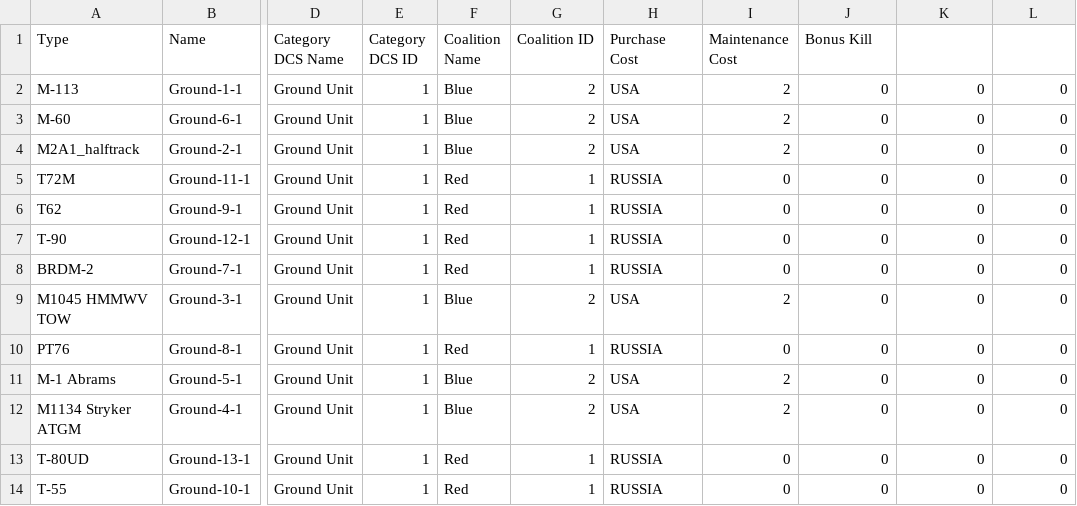
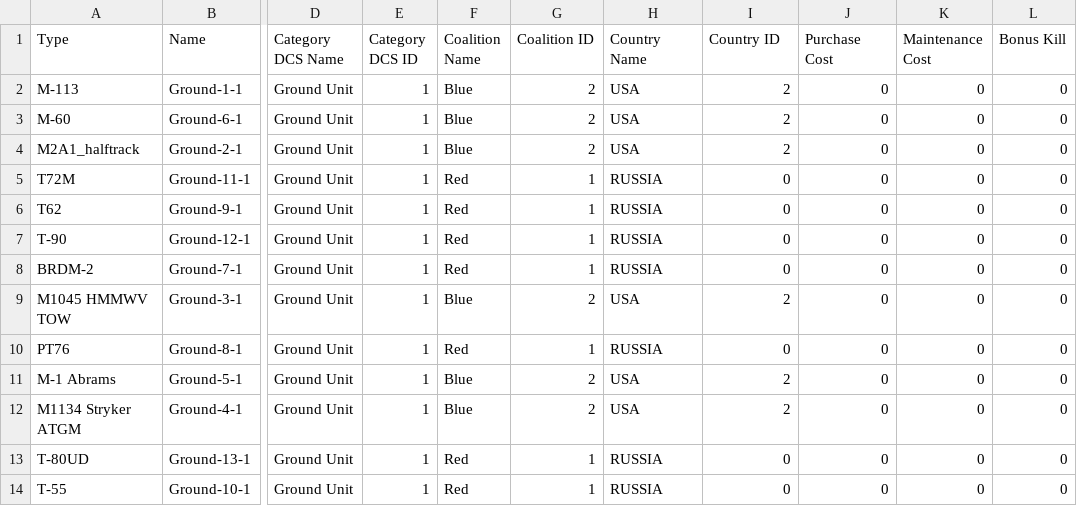
Before and after one commit to piloupilou33/DCS-GLOBAL-WAR, a CSV file: Utils/Script_Units/Save_examples/Save_Syria_UnitsTypes_Datas.csv, drawn as a sheet; only a part is shown, gaps mark what is left out; the diff names each change by its address in the sheet, - before the commit and + after, or states it on an @@ line.

```diff
--- a/Utils/Script_Units/Save_examples/Save_Syria_UnitsTypes_Datas.csv
+++ b/Utils/Script_Units/Save_examples/Save_Syria_UnitsTypes_Datas.csv
-H1: Purchase Cost
+H1: Country Name
-I1: Maintenance Cost
+I1: Country ID
-J1: Bonus Kill
+J1: Purchase Cost
-K1: (empty)
+K1: Maintenance Cost
-L1: (empty)
+L1: Bonus Kill
```
Also changed, not shown: 2 other files.
